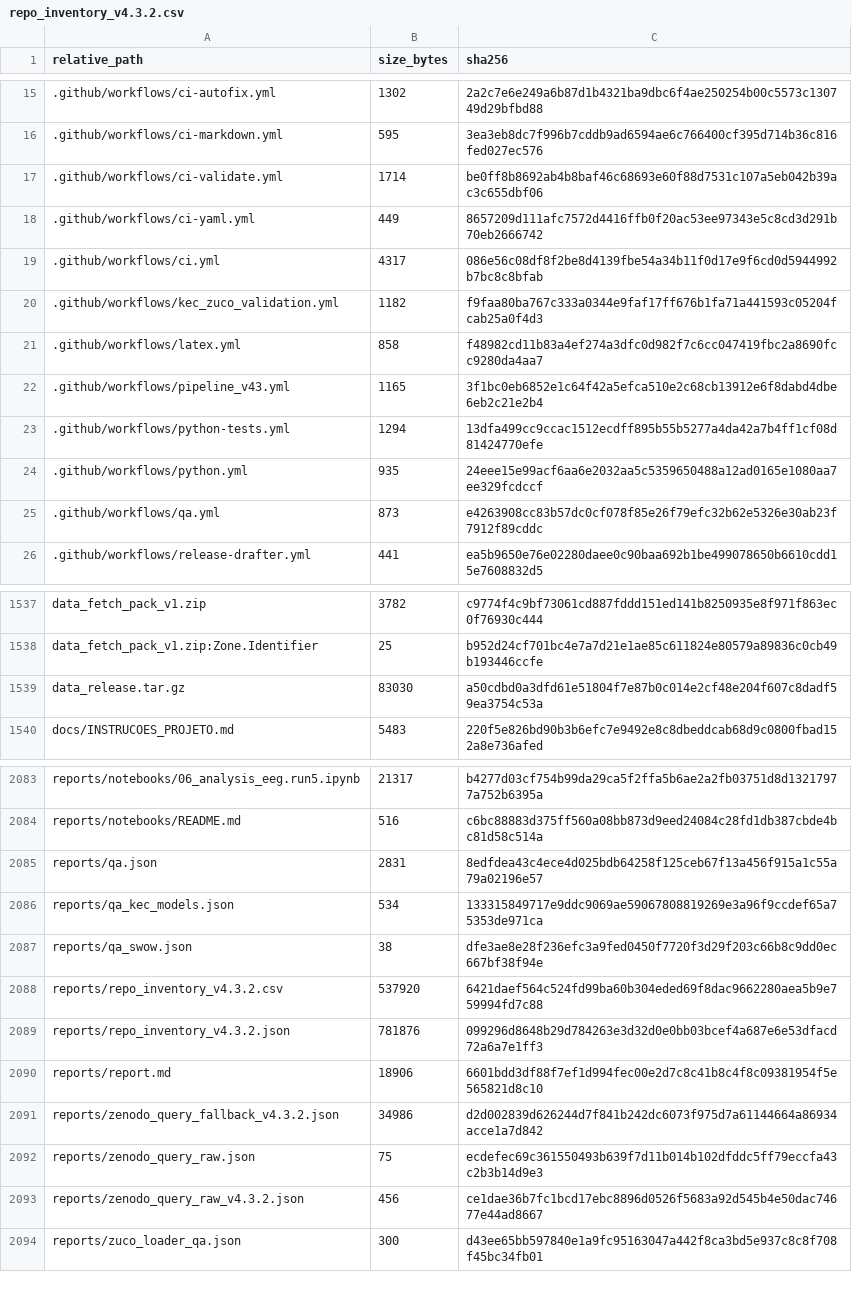
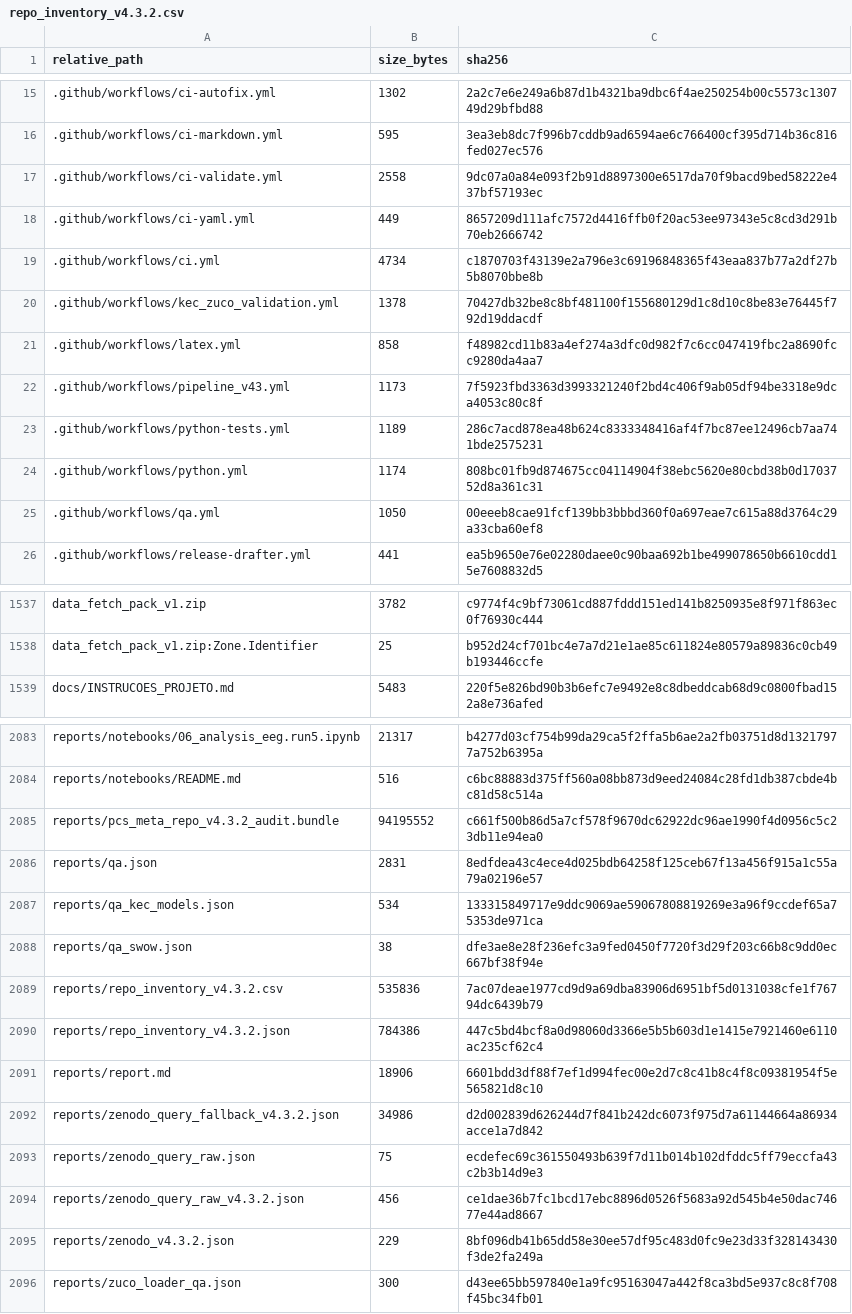
Before and after one commit to agourakis82/pcs-meta-repo, a CSV file: reports/repo_inventory_v4.3.2.csv, drawn as a sheet; only a part is shown, gaps mark what is left out; the diff covers the shown part only.

```diff
--- a/reports/repo_inventory_v4.3.2.csv
+++ b/reports/repo_inventory_v4.3.2.csv
@@ -16,11 +16,11 @@ relative_path,size_bytes,sha256
 .github/workflows/ci-markdown.yml,595,3ea3eb8dc7f996b7cddb9ad6594ae6c766400cf395d714b36c816fed027ec576
-.github/workflows/ci-validate.yml,1714,be0ff8b8692ab4b8baf46c68693e60f88d7531c107a5eb042b39ac3c655dbf06
+.github/workflows/ci-validate.yml,2558,9dc07a0a84e093f2b91d8897300e6517da70f9bacd9bed58222e437bf57193ec
 .github/workflows/ci-yaml.yml,449,8657209d111afc7572d4416ffb0f20ac53ee97343e5c8cd3d291b70eb2666742
-.github/workflows/ci.yml,4317,086e56c08df8f2be8d4139fbe54a34b11f0d17e9f6cd0d5944992b7bc8c8bfab
-.github/workflows/kec_zuco_validation.yml,1182,f9faa80ba767c333a0344e9faf17ff676b1fa71a441593c05204fcab25a0f4d3
+.github/workflows/ci.yml,4734,c1870703f43139e2a796e3c69196848365f43eaa837b77a2df27b5b8070bbe8b
+.github/workflows/kec_zuco_validation.yml,1378,70427db32be8c8bf481100f155680129d1c8d10c8be83e76445f792d19ddacdf
 .github/workflows/latex.yml,858,f48982cd11b83a4ef274a3dfc0d982f7c6cc047419fbc2a8690fcc9280da4aa7
-.github/workflows/pipeline_v43.yml,1165,3f1bc0eb6852e1c64f42a5efca510e2c68cb13912e6f8dabd4dbe6eb2c21e2b4
-.github/workflows/python-tests.yml,1294,13dfa499cc9ccac1512ecdff895b55b5277a4da42a7b4ff1cf08d81424770efe
-.github/workflows/python.yml,935,24eee15e99acf6aa6e2032aa5c5359650488a12ad0165e1080aa7ee329fcdccf
-.github/workflows/qa.yml,873,e4263908cc83b57dc0cf078f85e26f79efc32b62e5326e30ab23f7912f89cddc
+.github/workflows/pipeline_v43.yml,1173,7f5923fbd3363d3993321240f2bd4c406f9ab05df94be3318e9dca4053c80c8f
+.github/workflows/python-tests.yml,1189,286c7acd878ea48b624c8333348416af4f7bc87ee12496cb7aa741bde2575231
+.github/workflows/python.yml,1174,808bc01fb9d874675cc04114904f38ebc5620e80cbd38b0d1703752d8a361c31
+.github/workflows/qa.yml,1050,00eeeb8cae91fcf139bb3bbbd360f0a697eae7c615a88d3764c29a33cba60ef8
 .github/workflows/release-drafter.yml,441,ea5b9650e76e02280daee0c90baa692b1be499078650b6610cdd15e7608832d5
@@ -1538,3 +1538,2 @@ data_fetch_pack_v1.zip,3782,c9774f4c9bf73061cd887fddd151ed141b8250935e8f971f863e
 data_fetch_pack_v1.zip:Zone.Identifier,25,b952d24cf701bc4e7a7d21e1ae85c611824e80579a89836c0cb49b193446ccfe
-data_release.tar.gz,83030,a50cdbd0a3dfd61e51804f7e87b0c014e2cf48e204f607c8dadf59ea3754c53a
 docs/INSTRUCOES_PROJETO.md,5483,220f5e826bd90b3b6efc7e9492e8c8dbeddcab68d9c0800fbad152a8e736afed
@@ -2084,2 +2084,3 @@ reports/notebooks/06_analysis_eeg.run5.ipynb,21317,b4277d03cf754b99da29ca5f2ffa5
 reports/notebooks/README.md,516,c6bc88883d375ff560a08bb873d9eed24084c28fd1db387cbde4bc81d58c514a
+reports/pcs_meta_repo_v4.3.2_audit.bundle,94195552,c661f500b86d5a7cf578f9670dc62922dc96ae1990f4d0956c5c23db11e94ea0
 reports/qa.json,2831,8edfdea43c4ece4d025bdb64258f125ceb67f13a456f915a1c55a79a02196e57
@@ -2087,4 +2088,4 @@ reports/qa_kec_models.json,534,133315849717e9ddc9069ae59067808819269e3a96f9ccdef
 reports/qa_swow.json,38,dfe3ae8e28f236efc3a9fed0450f7720f3d29f203c66b8c9dd0ec667bf38f94e
-reports/repo_inventory_v4.3.2.csv,537920,6421daef564c524fd99ba60b304eded69f8dac9662280aea5b9e759994fd7c88
-reports/repo_inventory_v4.3.2.json,781876,099296d8648b29d784263e3d32d0e0bb03bcef4a687e6e53dfacd72a6a7e1ff3
+reports/repo_inventory_v4.3.2.csv,535836,7ac07deae1977cd9d9a69dba83906d6951bf5d0131038cfe1f76794dc6439b79
+reports/repo_inventory_v4.3.2.json,784386,447c5bd4bcf8a0d98060d3366e5b5b603d1e1415e7921460e6110ac235cf62c4
 reports/report.md,18906,6601bdd3df88f7ef1d994fec00e2d7c8c41b8c4f8c09381954f5e565821d8c10
@@ -2093,2 +2094,3 @@ reports/zenodo_query_raw.json,75,ecdefec69c361550493b639f7d11b014b102dfddc5ff79e
 reports/zenodo_query_raw_v4.3.2.json,456,ce1dae36b7fc1bcd17ebc8896d0526f5683a92d545b4e50dac74677e44ad8667
+reports/zenodo_v4.3.2.json,229,8bf096db41b65dd58e30ee57df95c483d0fc9e23d33f328143430f3de2fa249a
 reports/zuco_loader_qa.json,300,d43ee65bb597840e1a9fc95163047a442f8ca3bd5e937c8c8f708f45bc34fb01
```
Also changed, not shown: 1 added row and 18 edited cells elsewhere in this file, 16 other files.
